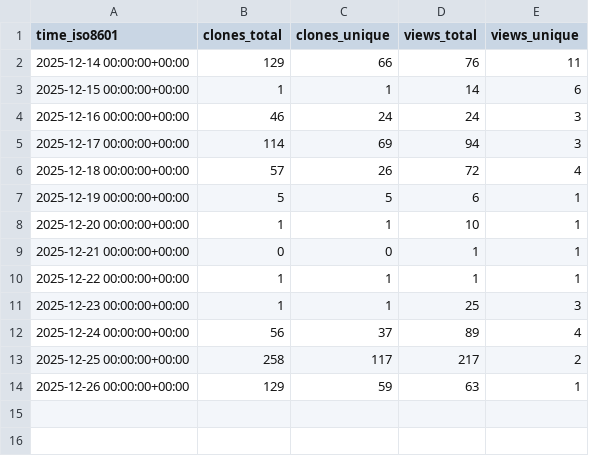
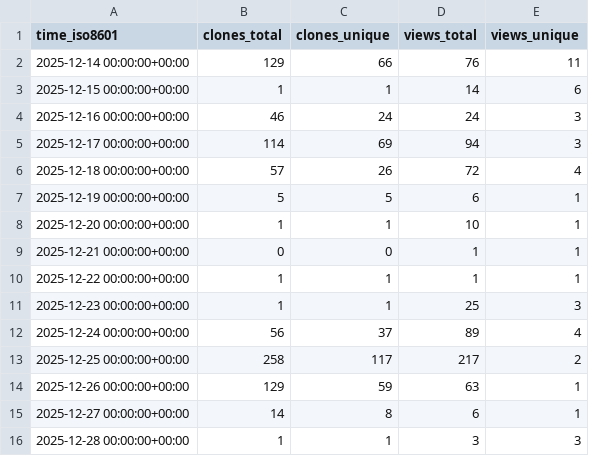
Before and after one commit to dwsmith1983/spark-bestfit, a CSV file: dwsmith1983/spark-bestfit/ghrs-data/views_clones_aggregate.csv, drawn as a sheet; the diff names each change by its address in the sheet, - before the commit and + after, or states it on an @@ line.

```diff
--- a/dwsmith1983/spark-bestfit/ghrs-data/views_clones_aggregate.csv
+++ b/dwsmith1983/spark-bestfit/ghrs-data/views_clones_aggregate.csv
+row 15: 2025-12-27 00:00:00+00:00 | 14 | 8 | 6 | 1
+row 16: 2025-12-28 00:00:00+00:00 | 1 | 1 | 3 | 3
```
Also changed, not shown: 1 other file.
